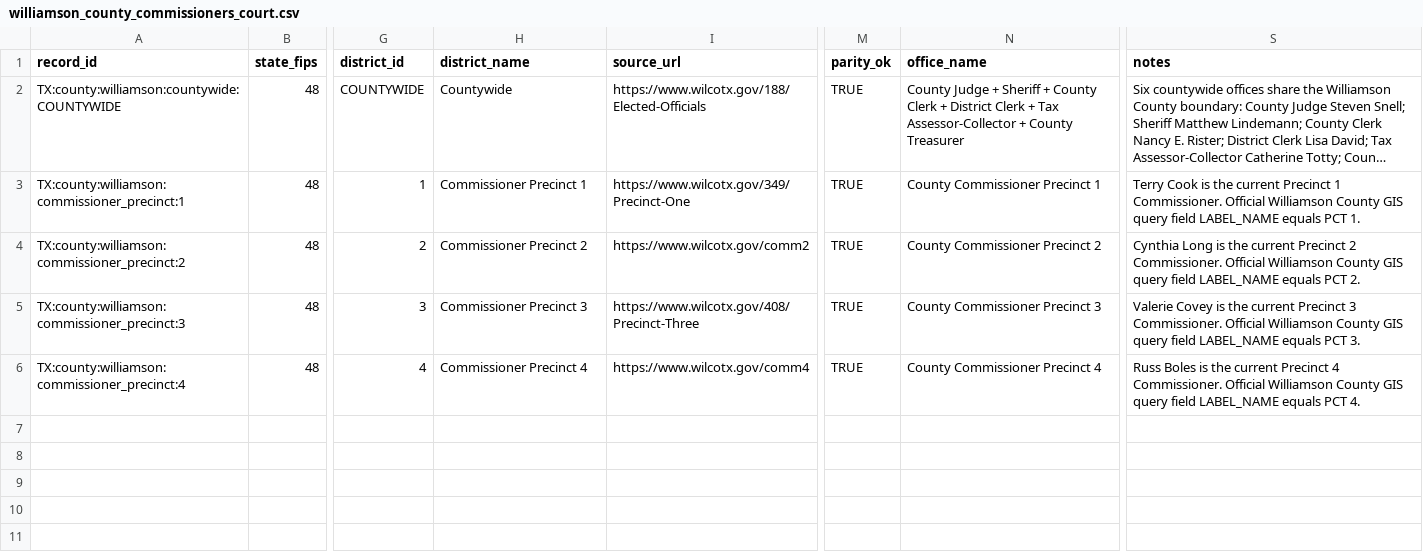
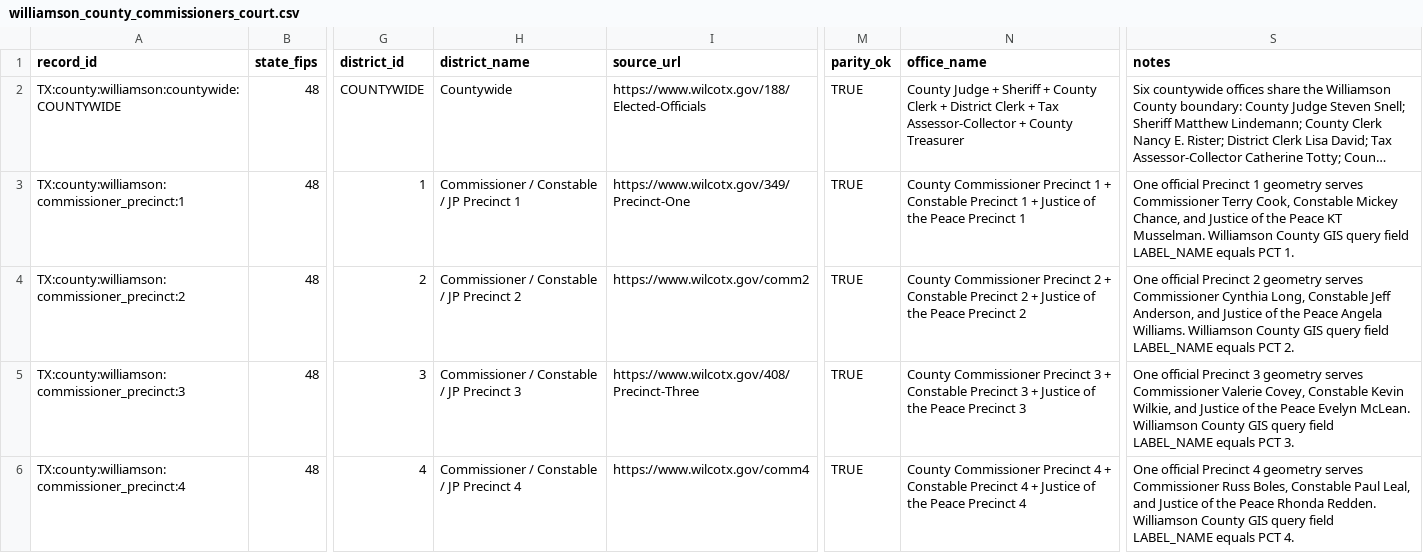
Before and after one commit to MightyLoud/Civic-Cartography, a CSV file: data/normalized/williamson_county_commissioners_court.csv, drawn as a sheet; only a part is shown, gaps mark what is left out; long unchanged cells end in …; the diff names each change by its address in the sheet, - before the commit and + after, or states it on an @@ line.

Commit message:
Model Williamson shared Commissioner Constable JP precincts

```diff
--- a/data/normalized/williamson_county_commissioners_court.csv
+++ b/data/normalized/williamson_county_commissioners_court.csv
-H3 (district_name): Commissioner Precinct 1
+H3 (district_name): Commissioner / Constable / JP Precinct 1
-N3 (office_name): …Precinct 1
+N3 (office_name): …Precinct 1 + Constable Precinct 1 + Justice of the Peace Precinct 1
-S3 (notes): Terry Cook is the current Precinct 1 Commissioner. Official Williamson County…
+S3 (notes): One official Precinct 1 geometry serves Commissioner Terry Cook, Constable Mickey Chance, and Justice of the Peace KT Musselman. Williamson County…
-H4 (district_name): Commissioner Precinct 2
+H4 (district_name): Commissioner / Constable / JP Precinct 2
-N4 (office_name): …Precinct 2
+N4 (office_name): …Precinct 2 + Constable Precinct 2 + Justice of the Peace Precinct 2
-S4 (notes): Cynthia Long is the current Precinct 2 Commissioner. Official Williamson County…
+S4 (notes): One official Precinct 2 geometry serves Commissioner Cynthia Long, Constable Jeff Anderson, and Justice of the Peace Angela Williams. Williamson County…
-H5 (district_name): Commissioner Precinct 3
+H5 (district_name): Commissioner / Constable / JP Precinct 3
-N5 (office_name): …Precinct 3
+N5 (office_name): …Precinct 3 + Constable Precinct 3 + Justice of the Peace Precinct 3
-S5 (notes): Valerie Covey is the current Precinct 3 Commissioner. Official Williamson County…
+S5 (notes): One official Precinct 3 geometry serves Commissioner Valerie Covey, Constable Kevin Wilkie, and Justice of the Peace Evelyn McLean. Williamson County…
-H6 (district_name): Commissioner Precinct 4
+H6 (district_name): Commissioner / Constable / JP Precinct 4
-N6 (office_name): …Precinct 4
+N6 (office_name): …Precinct 4 + Constable Precinct 4 + Justice of the Peace Precinct 4
-S6 (notes): Russ Boles is the current Precinct 4 Commissioner. Official Williamson County…
+S6 (notes): One official Precinct 4 geometry serves Commissioner Russ Boles, Constable Paul Leal, and Justice of the Peace Rhonda Redden. Williamson County…
```
